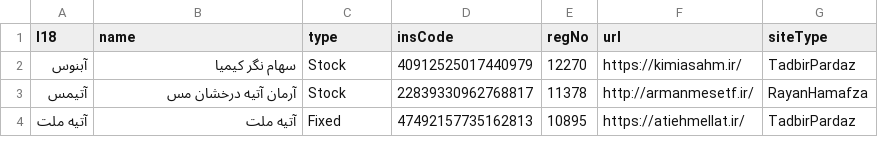
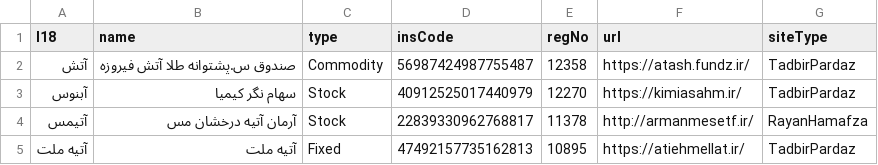
Before and after one commit to 5j9/iranetf, a CSV file: iranetf/dataset.csv, drawn as a sheet; only a part is shown.

Commit message:
add آتش to dataset
closes #42

```diff
--- a/iranetf/dataset.csv
+++ b/iranetf/dataset.csv
@@ -1,2 +1,3 @@
 l18,name,type,insCode,regNo,url,siteType
+آتش,صندوق س.پشتوانه طلا آتش فيروزه,Commodity,56987424987755487,12358,https://atash.fundz.ir/,TadbirPardaz
 آبنوس,سهام نگر کیمیا,Stock,40912525017440979,12270,https://kimiasahm.ir/,TadbirPardaz
```
